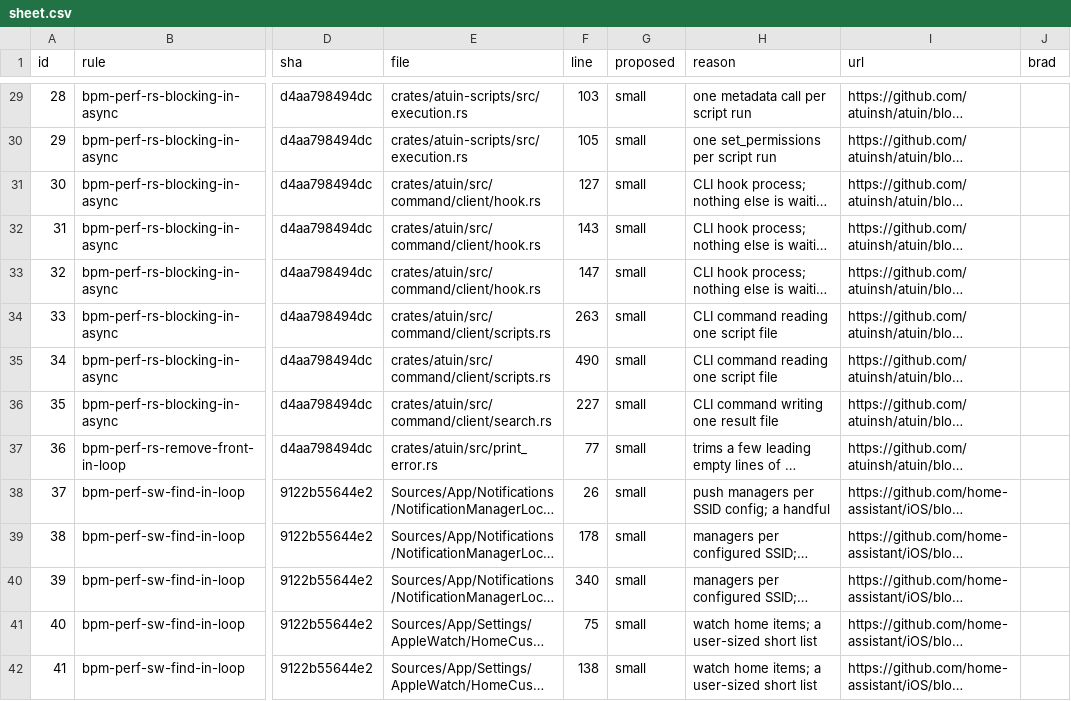
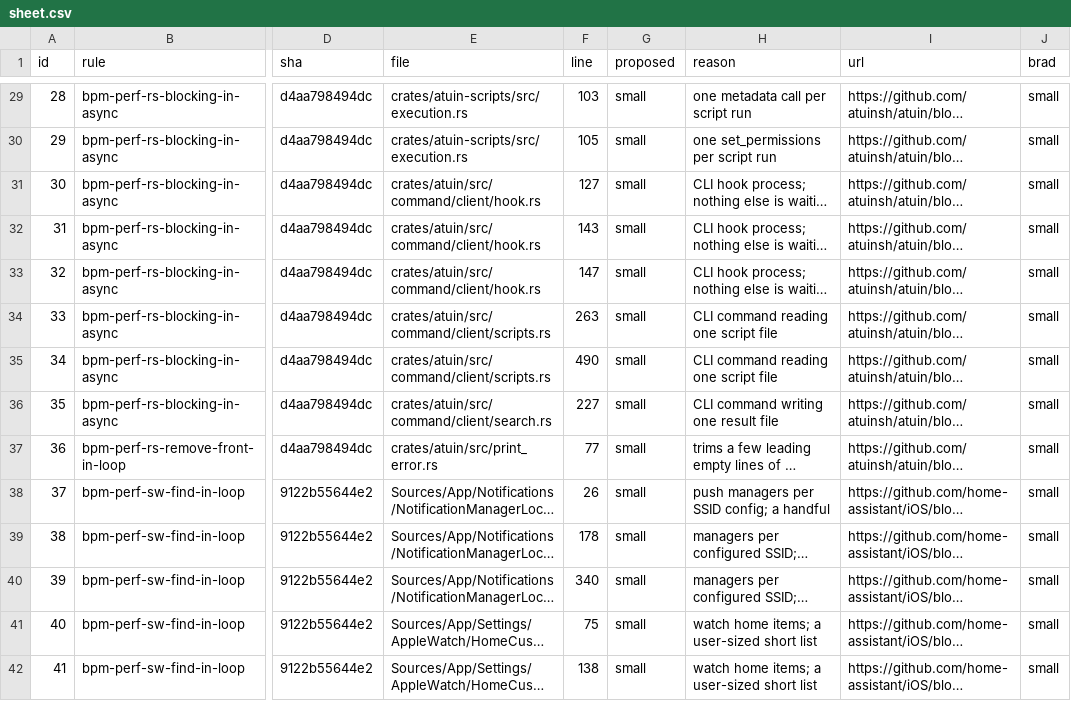
Before and after one commit to bpmforge/repopulse, a CSV file: docs/benchmarks/perf-hand-check-langs/sheet.csv, drawn as a sheet; only a part is shown, gaps mark what is left out; long unchanged cells end in …; the diff covers the shown part only; the diff names each change by its address in the sheet, - before the commit and + after, or states it on an @@ line.

```diff
--- a/docs/benchmarks/perf-hand-check-langs/sheet.csv
+++ b/docs/benchmarks/perf-hand-check-langs/sheet.csv
-J29:J42 (brad): (empty)
+J29:J42 (brad): small
```
Also changed, not shown: 78 edited cells elsewhere in this file, 6 other files.
